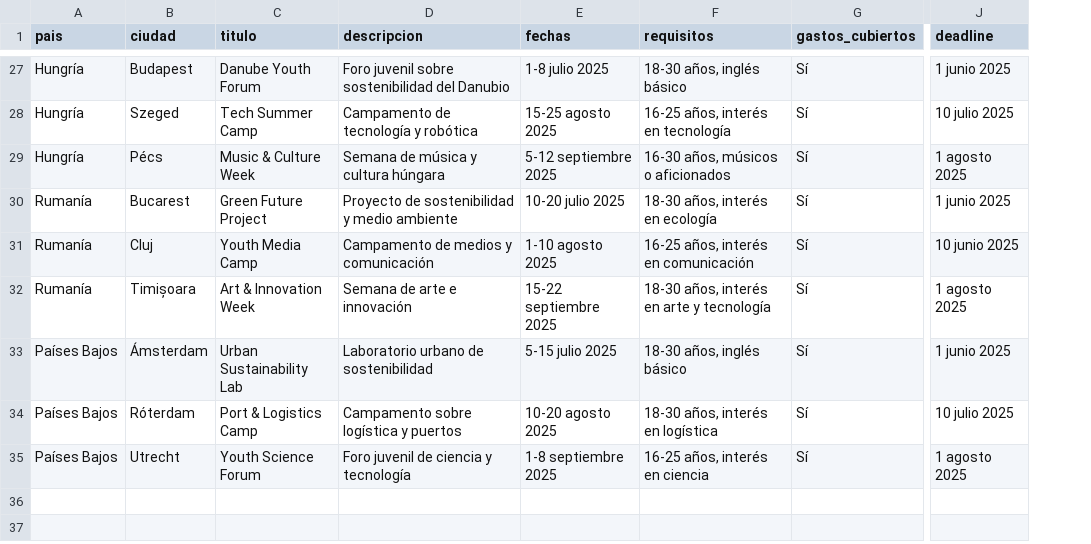
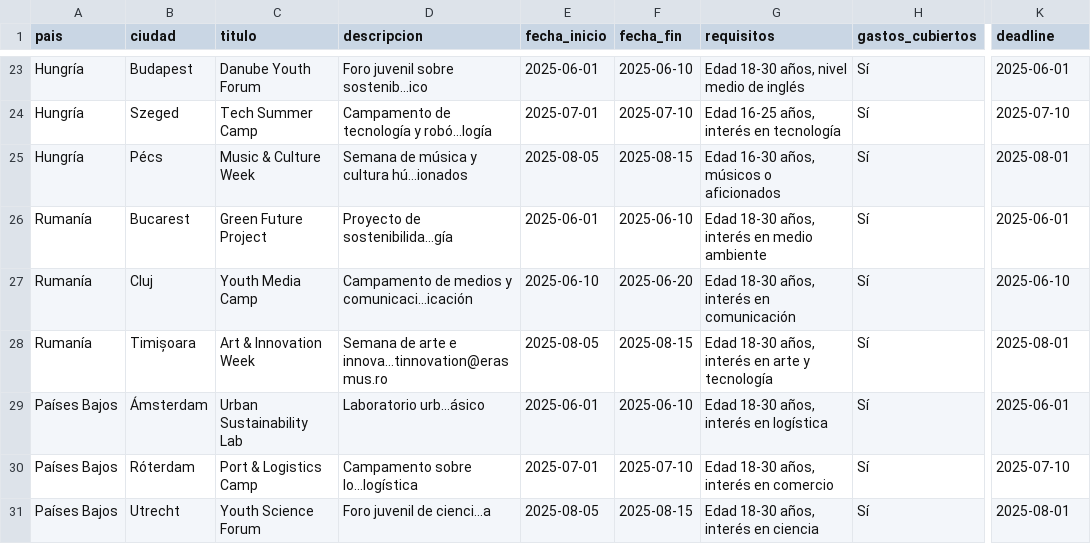
Before and after one commit to pedrorj2/ErasmusPlus_ProactiveFutureBOT, a CSV file: proyectos_erasmus.csv, drawn as a sheet; only a part is shown, gaps mark what is left out; removed rows and columns are numbered as before the commit, all else as after; the diff covers the shown part only; the diff names each change by its address in the sheet, - before the commit and + after, or states it on an @@ line.

```diff
--- a/proyectos_erasmus.csv
+++ b/proyectos_erasmus.csv
-column E (fechas), rows 27-35: 1-8 julio 2025 | 15-25 agosto 2025 | 5-12 septiembre 2025 | 10-20 julio 2025 | 1-10 agosto 2025 | 15-22 septiembre 2025 | 5-15 julio 2025 | 10-20 agosto 2025 | 1-8 septiembre 2025
+column E (fecha_inicio), rows 23-31: 2025-06-01 | 2025-07-01 | 2025-08-05 | 2025-06-01 | 2025-06-10 | 2025-08-05 | 2025-06-01 | 2025-07-01 | 2025-08-05
+column F (fecha_fin), rows 23-31: 2025-06-10 | 2025-07-10 | 2025-08-15 | 2025-06-10 | 2025-06-20 | 2025-08-15 | 2025-06-10 | 2025-07-10 | 2025-08-15
-D23 (descripcion): Foro juvenil sobre sostenibilidad del Danubio
+D23 (descripcion): Foro juvenil sobre sostenib...ico
-G23 (requisitos): 18-30 años, inglés básico
+G23 (requisitos): Edad 18-30 años, nivel medio de inglés
-K23 (deadline): 1 junio 2025
+K23 (deadline): 2025-06-01
-D24 (descripcion): Campamento de tecnología y robótica
+D24 (descripcion): Campamento de tecnología y robó...logía
-G24 (requisitos): 16-25 años, interés en tecnología
+G24 (requisitos): Edad 16-25 años, interés en tecnología
-K24 (deadline): 10 julio 2025
+K24 (deadline): 2025-07-10
-D25 (descripcion): Semana de música y cultura húngara
+D25 (descripcion): Semana de música y cultura hú...ionados
-G25 (requisitos): 16-30 años, músicos o aficionados
+G25 (requisitos): Edad 16-30 años, músicos o aficionados
-K25 (deadline): 1 agosto 2025
+K25 (deadline): 2025-08-01
-D26 (descripcion): Proyecto de sostenibilidad y medio ambiente
+D26 (descripcion): Proyecto de sostenibilida...gía
-G26 (requisitos): 18-30 años, interés en ecología
+G26 (requisitos): Edad 18-30 años, interés en medio ambiente
-K26 (deadline): 1 junio 2025
+K26 (deadline): 2025-06-01
-D27 (descripcion): Campamento de medios y comunicación
+D27 (descripcion): Campamento de medios y comunicaci...icación
-G27 (requisitos): 16-25 años, interés en comunicación
+G27 (requisitos): Edad 18-30 años, interés en comunicación
-K27 (deadline): 10 junio 2025
+K27 (deadline): 2025-06-10
-D28 (descripcion): Semana de arte e innovación
+D28 (descripcion): Semana de arte e innova...tinnovation@erasmus.ro
-G28 (requisitos): 18-30 años, interés en arte y tecnología
+G28 (requisitos): Edad 18-30 años, interés en arte y tecnología
-K28 (deadline): 1 agosto 2025
+K28 (deadline): 2025-08-01
-D29 (descripcion): Laboratorio urbano de sostenibilidad
+D29 (descripcion): Laboratorio urb...ásico
-G29 (requisitos): 18-30 años, inglés básico
+G29 (requisitos): Edad 18-30 años, interés en logística
-K29 (deadline): 1 junio 2025
+K29 (deadline): 2025-06-01
-D30 (descripcion): Campamento sobre logística y puertos
+D30 (descripcion): Campamento sobre lo...logística
-G30 (requisitos): 18-30 años, interés en logística
+G30 (requisitos): Edad 18-30 años, interés en comercio
-K30 (deadline): 10 julio 2025
+K30 (deadline): 2025-07-10
-D31 (descripcion): Foro juvenil de ciencia y tecnología
+D31 (descripcion): Foro juvenil de cienci...a
-G31 (requisitos): 16-25 años, interés en ciencia
+G31 (requisitos): Edad 18-30 años, interés en ciencia
-K31 (deadline): 1 agosto 2025
+K31 (deadline): 2025-08-01
```
Also changed, not shown: 4 removed rows and 56 edited cells elsewhere in this file, 8 other files.
